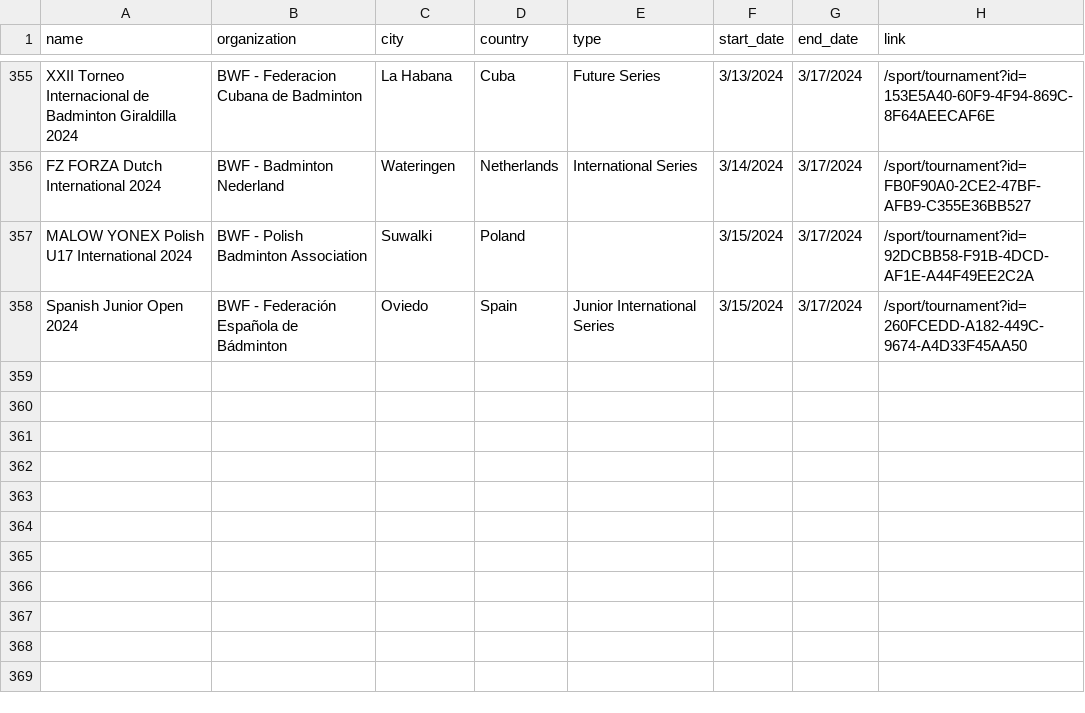
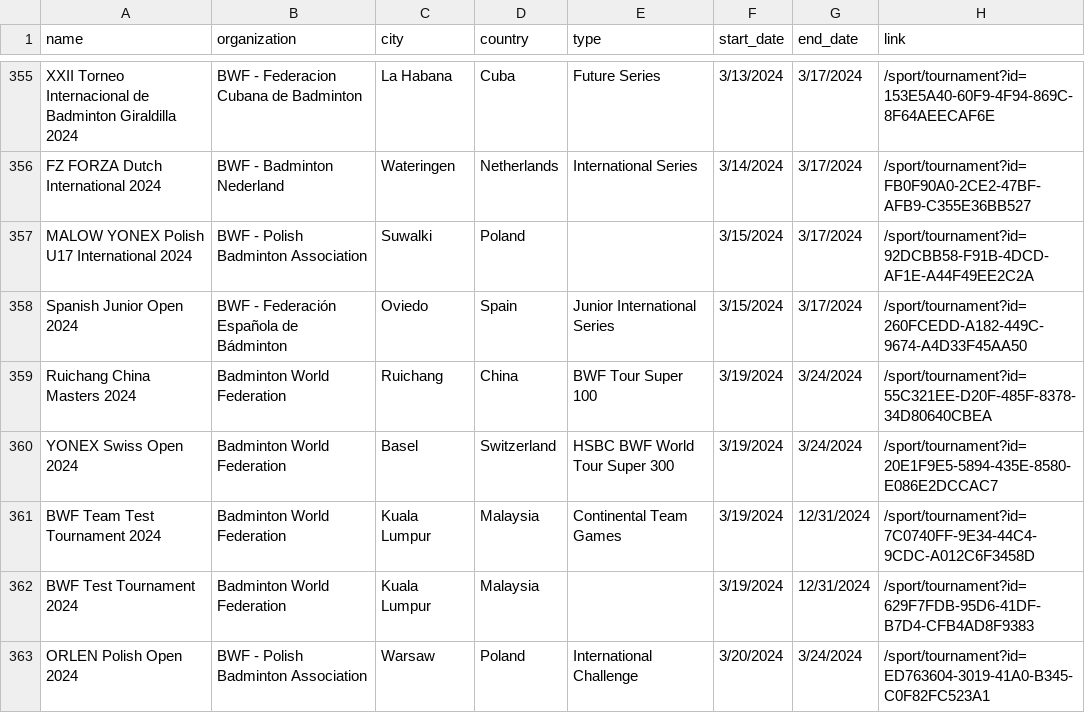
Before and after one commit to SanderP99/Badminton-Data, a CSV file: out/tournaments.csv, drawn as a sheet; only a part is shown, gaps mark what is left out.

```diff
--- a/out/tournaments.csv
+++ b/out/tournaments.csv
@@ -358 +358,6 @@ MALOW YONEX Polish U17 International 2024,BWF - Polish Badminton Association,Suw
 Spanish Junior Open 2024,BWF - Federación Española de Bádminton,Oviedo,Spain,Junior International Series,3/15/2024,3/17/2024,/sport/tournament?id=260FCEDD-A182-449C-9674-A4D33F45AA50
+Ruichang China Masters 2024,Badminton World Federation,Ruichang,China,BWF Tour Super 100,3/19/2024,3/24/2024,/sport/tournament?id=55C321EE-D20F-485F-8378-34D80640CBEA
+YONEX Swiss Open 2024,Badminton World Federation,Basel,Switzerland,HSBC BWF World Tour Super 300,3/19/2024,3/24/2024,/sport/tournament?id=20E1F9E5-5894-435E-8580-E086E2DCCAC7
+BWF Team Test Tournament 2024,Badminton World Federation,Kuala Lumpur,Malaysia,Continental Team Games,3/19/2024,12/31/2024,/sport/tournament?id=7C0740FF-9E34-44C4-9CDC-A012C6F3458D
+BWF Test Tournament 2024,Badminton World Federation,Kuala Lumpur,Malaysia,,3/19/2024,12/31/2024,/sport/tournament?id=629F7FDB-95D6-41DF-B7D4-CFB4AD8F9383
+ORLEN Polish Open 2024,BWF - Polish Badminton Association,Warsaw,Poland,International Challenge,3/20/2024,3/24/2024,/sport/tournament?id=ED763604-3019-41A0-B345-C0F82FC523A1
```
Also changed, not shown: 5 other files.
